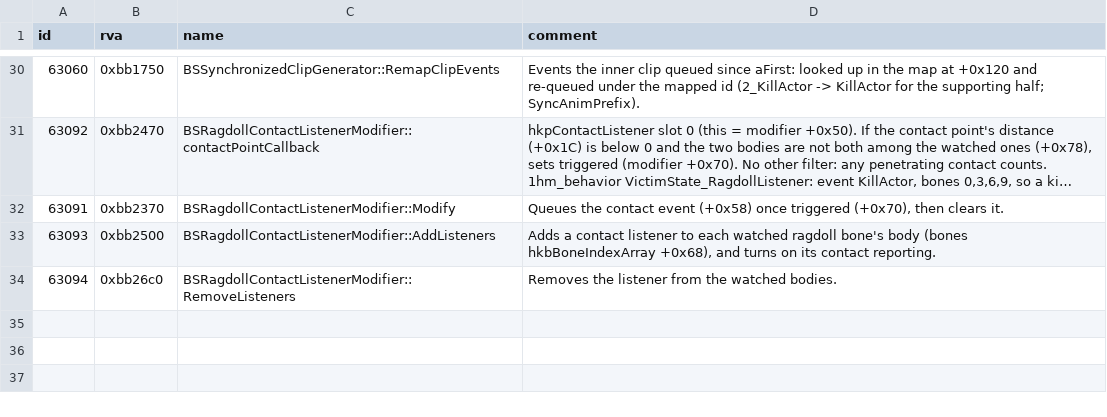
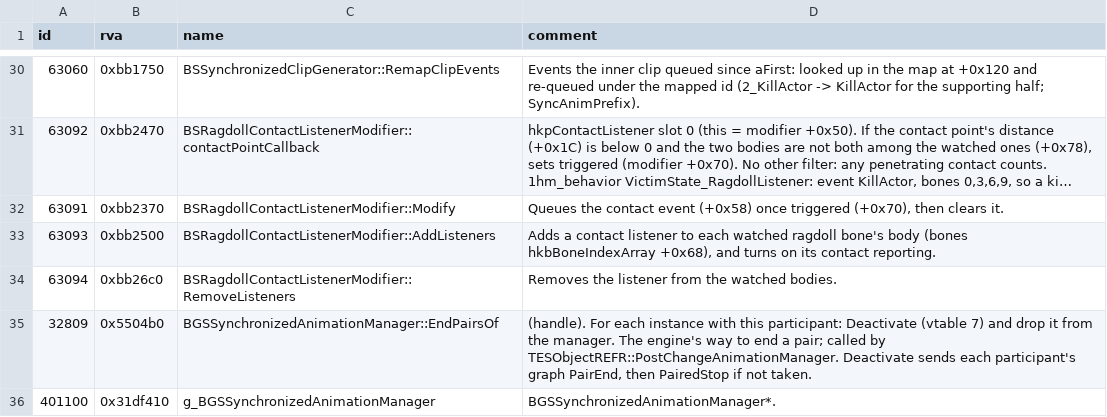
Before and after one commit to blockheads/SkyrimCoop, a TSV file: docs/re/ida_notes_1.7.104.tsv, drawn as a sheet; only a part is shown, gaps mark what is left out; long unchanged cells end in ….

```diff
--- a/docs/re/ida_notes_1.7.104.tsv
+++ b/docs/re/ida_notes_1.7.104.tsv
@@ -34 +34,3 @@ id	rva	name	comment
 63094	0xbb26c0	BSRagdollContactListenerModifier::RemoveListeners	Removes the listener from the watched bodies.
+32809	0x5504b0	BGSSynchronizedAnimationManager::EndPairsOf	(handle). For each instance with this participant: Deactivate (vtable 7) and drop it from the manager. The engine's way to end a pair; called by TESObjectREFR::PostChangeAnimationManager. Deactivate sends each participant's graph PairEnd, then PairedStop if not taken.
+401100	0x31df410	g_BGSSynchronizedAnimationManager	BGSSynchronizedAnimationManager*.
```
Also changed, not shown: 17 other files.
